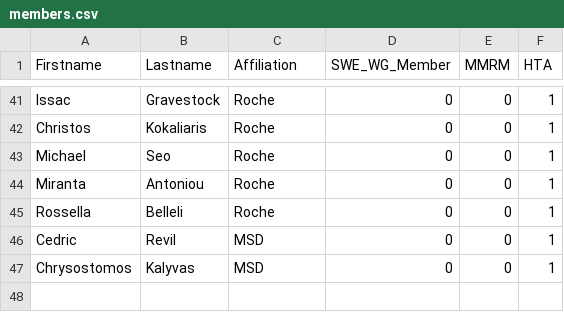
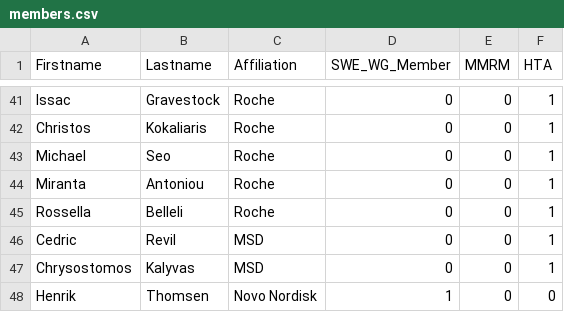
Before and after one commit to openstatsware/website, a CSV file: data/members.csv, drawn as a sheet; only a part is shown, gaps mark what is left out; the diff names each change by its address in the sheet, - before the commit and + after, or states it on an @@ line.

Commit message:
add Henrik (#49)

```diff
--- a/data/members.csv
+++ b/data/members.csv
+row 48: Henrik | Thomsen | Novo Nordisk | 1 | 0 | 0
```
